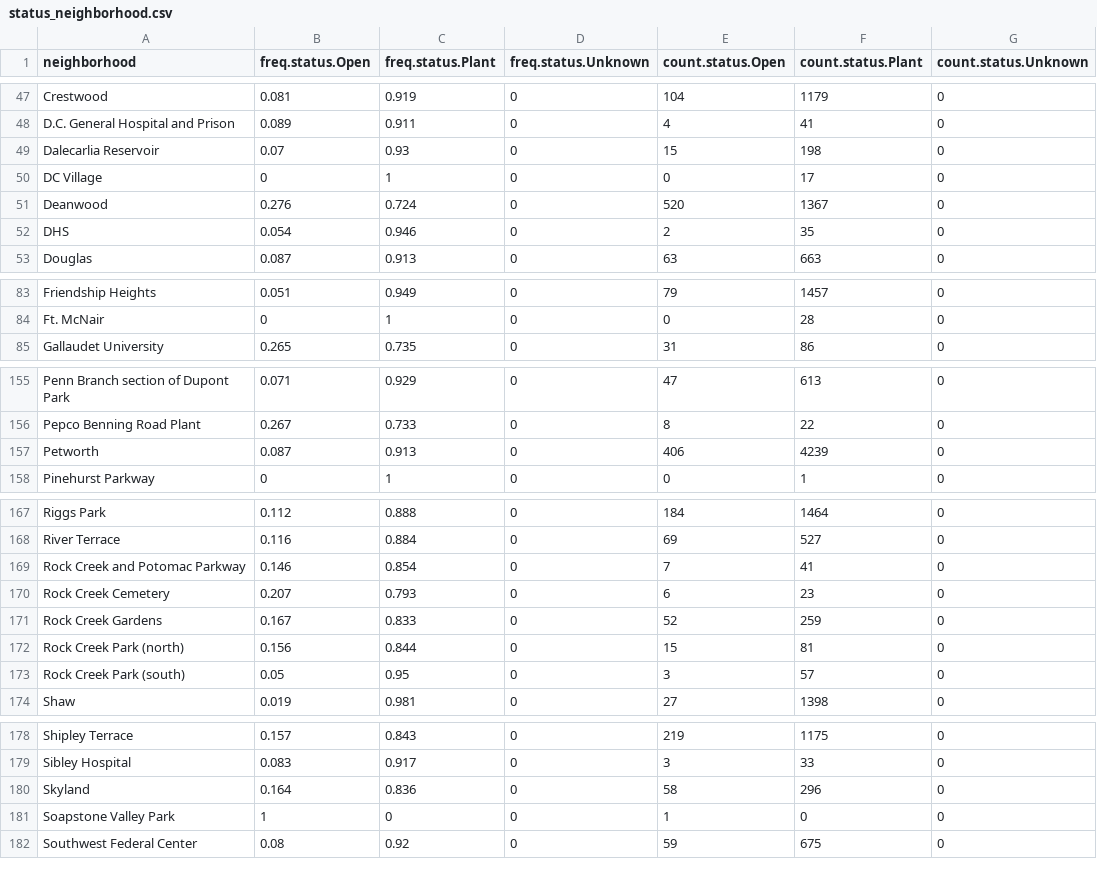
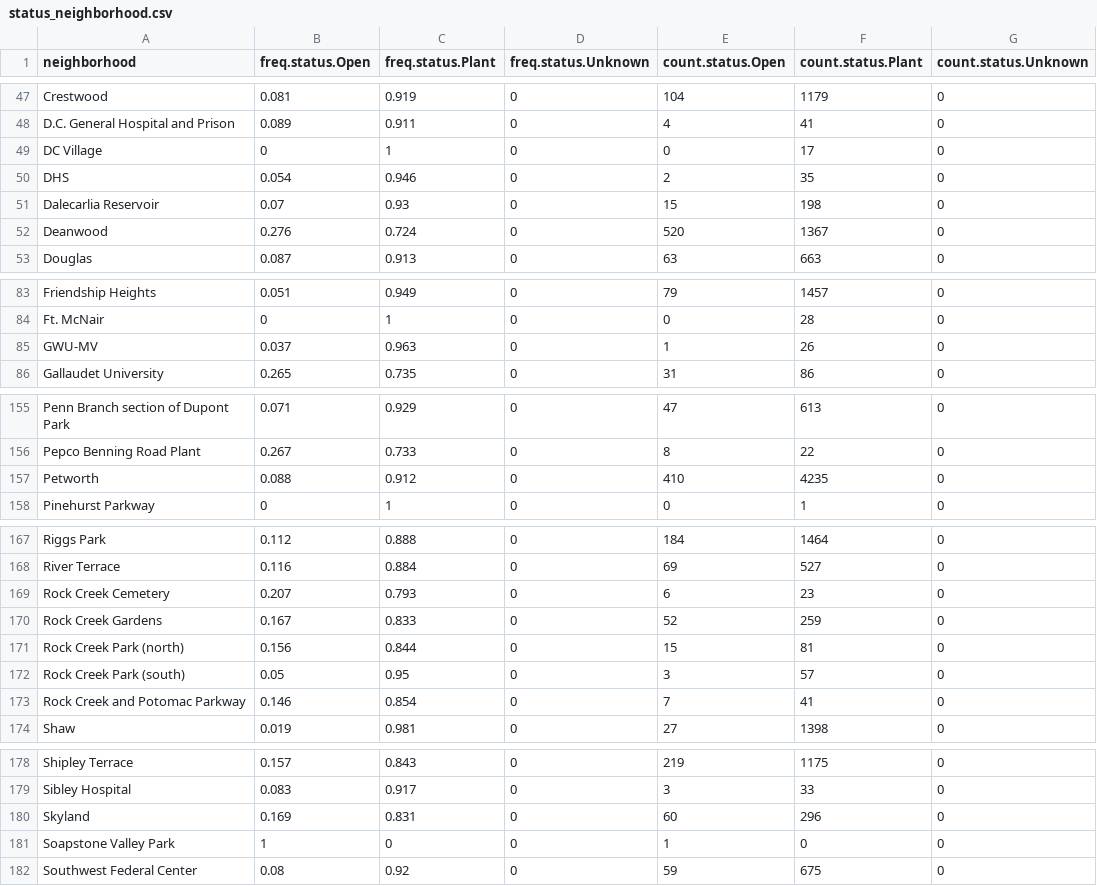
Before and after one commit to emanuelfeld/tree-map, a CSV file: data/status_neighborhood.csv, drawn as a sheet; only a part is shown, gaps mark what is left out; the diff names each change by its address in the sheet, - before the commit and + after, or states it on an @@ line.

```diff
--- a/data/status_neighborhood.csv
+++ b/data/status_neighborhood.csv
@@ row 50 moved to row 49: DC Village @@
@@ row 52 moved to row 50: DHS @@
@@ row 95 moved to row 85: GWU-MV @@
-B157 (freq.status.Open): 0.087
+B157 (freq.status.Open): 0.088
-C157 (freq.status.Plant): 0.913
+C157 (freq.status.Plant): 0.912
-E157 (count.status.Open): 406
+E157 (count.status.Open): 410
-F157 (count.status.Plant): 4239
+F157 (count.status.Plant): 4235
@@ row 169 moved to row 173: Rock Creek and Potomac Parkway @@
-B180 (freq.status.Open): 0.164
+B180 (freq.status.Open): 0.169
-C180 (freq.status.Plant): 0.836
+C180 (freq.status.Plant): 0.831
-E180 (count.status.Open): 58
+E180 (count.status.Open): 60
```
Also changed, not shown: data/ufa_open.csv, 2 other files.
